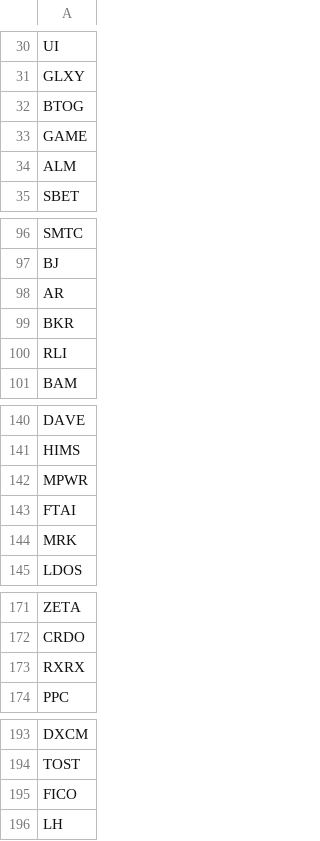
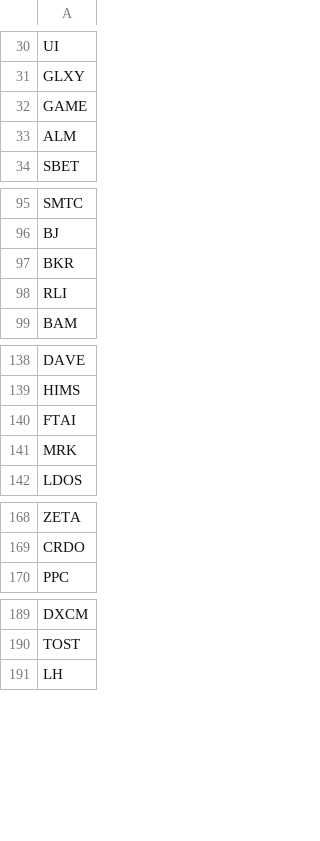
Before and after one commit to githhhh/Yfinance_data, a CSV file: us/stock_list.csv, drawn as a sheet; only a part is shown, gaps mark what is left out; the diff covers the shown part only; the diff names each change by its address in the sheet, - before the commit and + after, or states it on an @@ line.

Commit message:
Update stock list

```diff
--- a/us/stock_list.csv
+++ b/us/stock_list.csv
-row 32: BTOG
-row 98: AR
-row 142: MPWR
-row 173: RXRX
-row 195: FICO
```
Also changed, not shown: 1 removed row elsewhere in this file.
